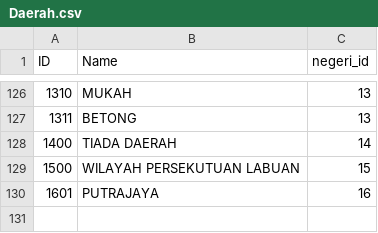
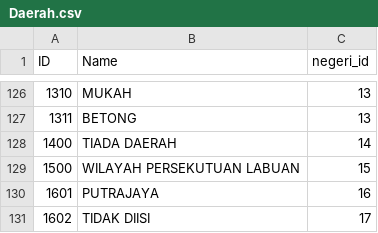
Before and after one commit to deadanimal/emas-2.0, a CSV file: public/lokaliti/Daerah.csv, drawn as a sheet; only a part is shown, gaps mark what is left out; the diff names each change by its address in the sheet, - before the commit and + after, or states it on an @@ line.

Commit message:
add excel kemasukan data

```diff
--- a/public/lokaliti/Daerah.csv
+++ b/public/lokaliti/Daerah.csv
+row 131: 1602 | TIDAK DIISI | 17
```
Also changed, not shown: 6 other files.
